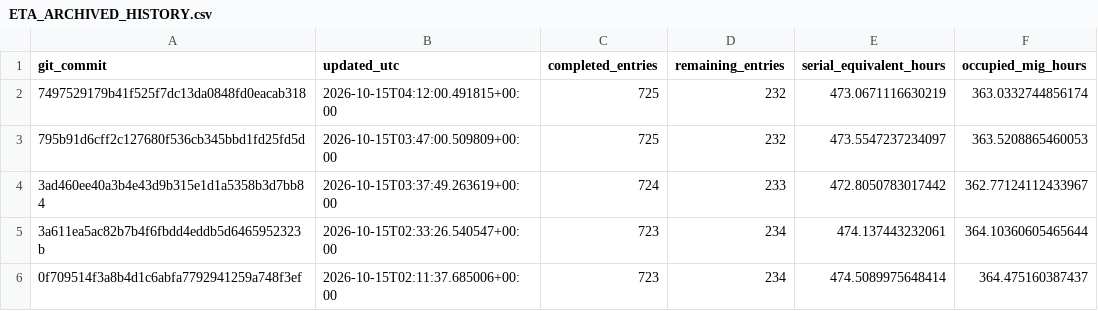
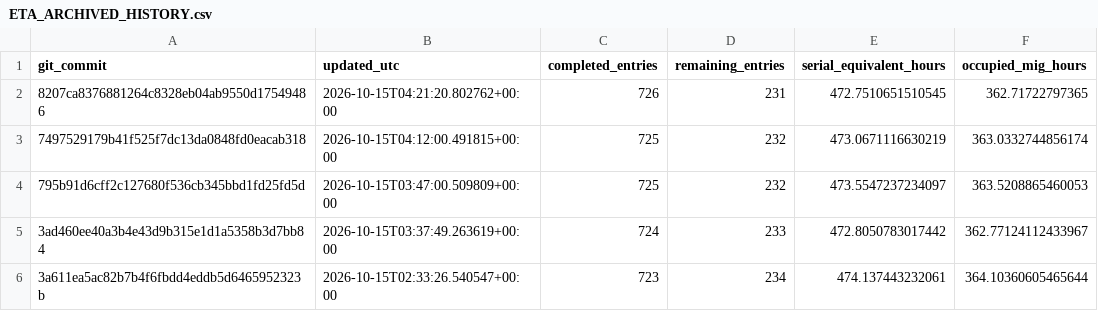
Before and after one commit to Tanishgupta28/LightSAKT2, a CSV file: reports/ETA_ARCHIVED_HISTORY.csv, drawn as a sheet; only a part is shown; the shorter side is filled out with more unchanged rows; the diff names each change by its address in the sheet, - before the commit and + after, or states it on an @@ line.

```diff
--- a/reports/ETA_ARCHIVED_HISTORY.csv
+++ b/reports/ETA_ARCHIVED_HISTORY.csv
+row 2: 8207ca8376881264c8328eb04ab9550d17549486 | 2026-10-15T04:21:20.802762+00:00 | 726 | 231 | 472.7510651510545 | 362.71722797365
```
Also changed, not shown: reports/ETA_HISTORY_MILESTONES.csv, reports/ETA_PHASE_MODEL_DATASET.csv, 40 other files.
